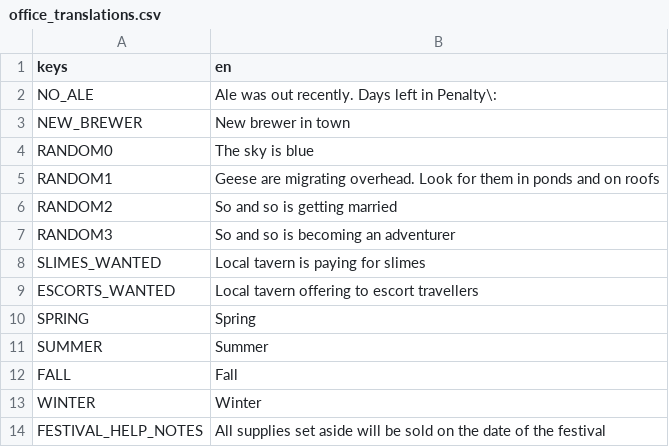
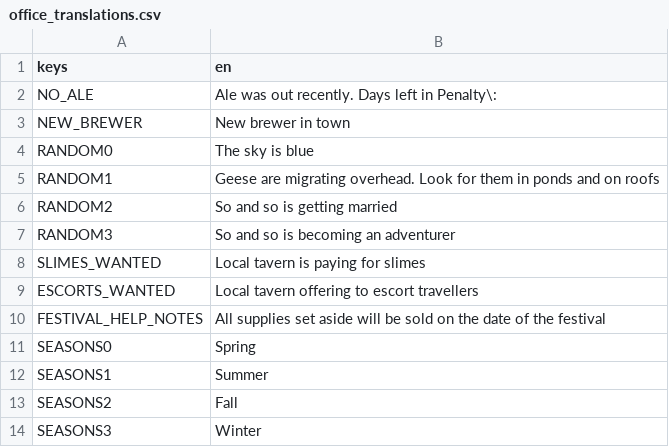
Before and after one commit to RoxT/InnKeeperUnlimited, a CSV file: project/resources/office_translations.csv, drawn as a sheet.

```diff
--- a/project/resources/office_translations.csv
+++ b/project/resources/office_translations.csv
@@ -9,6 +9,6 @@ SLIMES_WANTED,Local tavern is paying for slimes
 ESCORTS_WANTED,Local tavern offering to escort travellers
-SPRING,Spring
-SUMMER,Summer
-FALL,Fall
-WINTER,Winter
 FESTIVAL_HELP_NOTES,All supplies set aside will be sold on the date of the festival
+SEASONS0,Spring
+SEASONS1,Summer
+SEASONS2,Fall
+SEASONS3,Winter
```
Also changed, not shown: 17 other files.
